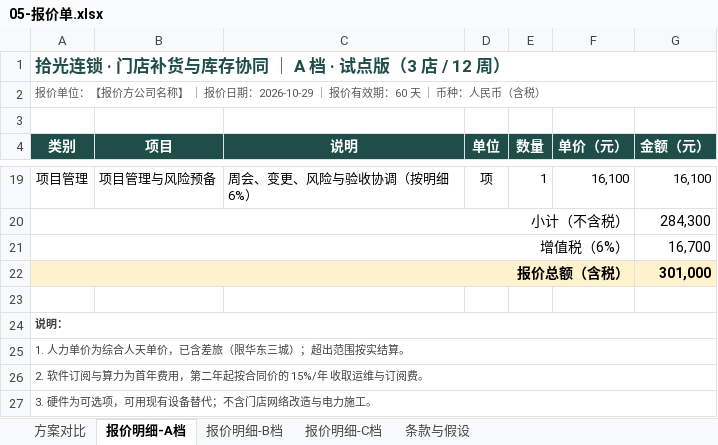
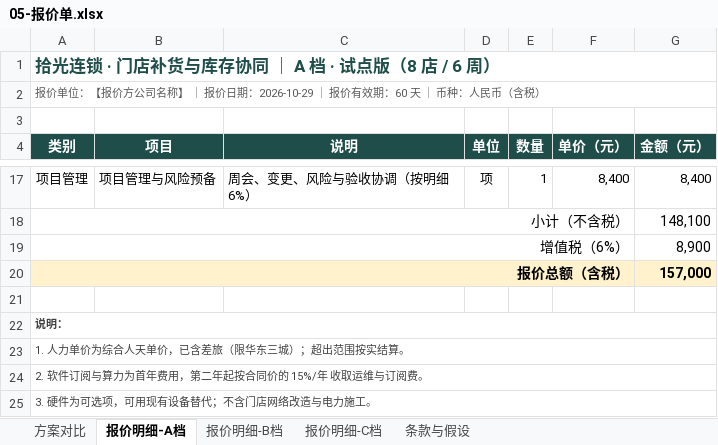
Before and after one commit to ZWQ-Tech/retail-replenishment-copilot, an Excel workbook: docs/05-报价单.xlsx, sheet 报价明细-A档, drawn as a sheet; only a part is shown, gaps mark what is left out; values as stored, in another font and other column widths than the file's, no borders; addresses are those after the commit; the diff covers the shown part only; the diff names each change by its address in the sheet, - before the commit and + after, or states it on an @@ line.

Commit message:
feat: 门店补货与库存协同 FDE 全套交付（8 店 50 SKU 试点口径）
- 业务挖掘报告 34 条事实 + 6 条需求 REQ-1~6
- 行业分析 docx + 双流程图 + 设计方案 + 报价单
- 产品级 Demo：9 视图 + 演示引导 + 自动滚动 + 角色访谈
- 访谈记录 6 场 + 原始项目资料

```diff
--- a/docs/05-报价单.xlsx (sheet 报价明细-A档)
+++ b/docs/05-报价单.xlsx (sheet 报价明细-A档)
-A1 (类别): 拾光连锁 · 门店补货与库存协同 ｜ A 档 · 试点版（3 店 / 12 周）
+A1 (类别): 拾光连锁 · 门店补货与库存协同 ｜ A 档 · 试点版（8 店 / 6 周）
-F17 (单价（元）): 16,100
+F17 (单价（元）): 8,400
-G17 (金额（元）): 16,100
+G17 (金额（元）): 8,400
-G18 (金额（元）): 284,300
+G18 (金额（元）): 148,100
-G19 (金额（元）): 16,700
+G19 (金额（元）): 8,900
-G20 (金额（元）): 301,000
+G20 (金额（元）): 157,000
```
Also changed, not shown: 1 added row, 3 removed rows and 28 edited cells elsewhere in this sheet, sheet 报价明细-B档, sheet 报价明细-C档, sheet 方案对比, sheet 条款与假设, 47 other files.
